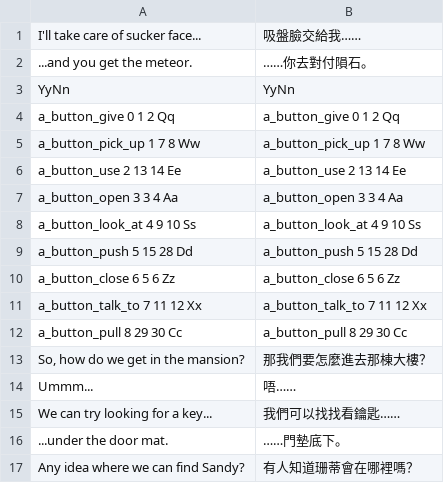
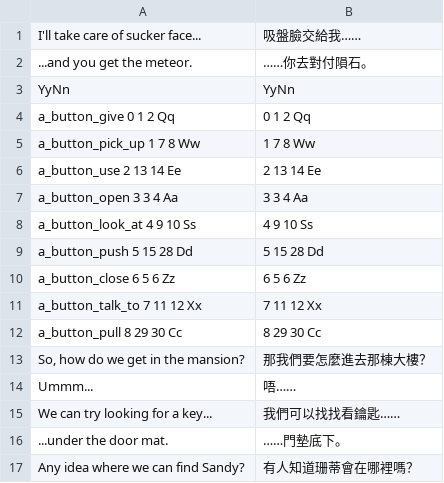
Before and after one commit to wicanr2/maniac_mansion_cht, a TSV file: translations/deluxe/b08.tsv, drawn as a sheet; only a part is shown.

```diff
--- a/translations/deluxe/b08.tsv
+++ b/translations/deluxe/b08.tsv
@@ -3,11 +3,11 @@ I'll take care of sucker face...	吸盤臉交給我……
 YyNn	YyNn
-a_button_give 0 1 2 Qq	a_button_give 0 1 2 Qq
-a_button_pick_up 1 7 8 Ww	a_button_pick_up 1 7 8 Ww
-a_button_use 2 13 14 Ee	a_button_use 2 13 14 Ee
-a_button_open 3 3 4 Aa	a_button_open 3 3 4 Aa
-a_button_look_at 4 9 10 Ss	a_button_look_at 4 9 10 Ss
-a_button_push 5 15 28 Dd	a_button_push 5 15 28 Dd
-a_button_close 6 5 6 Zz	a_button_close 6 5 6 Zz
-a_button_talk_to 7 11 12 Xx	a_button_talk_to 7 11 12 Xx
-a_button_pull 8 29 30 Cc	a_button_pull 8 29 30 Cc
+a_button_give 0 1 2 Qq	0 1 2 Qq
+a_button_pick_up 1 7 8 Ww	1 7 8 Ww
+a_button_use 2 13 14 Ee	2 13 14 Ee
+a_button_open 3 3 4 Aa	3 3 4 Aa
+a_button_look_at 4 9 10 Ss	4 9 10 Ss
+a_button_push 5 15 28 Dd	5 15 28 Dd
+a_button_close 6 5 6 Zz	6 5 6 Zz
+a_button_talk_to 7 11 12 Xx	7 11 12 Xx
+a_button_pull 8 29 30 Cc	8 29 30 Cc
 So, how do we get in the mansion?	那我們要怎麼進去那棟大樓？
```
Also changed, not shown: 7 other files.
